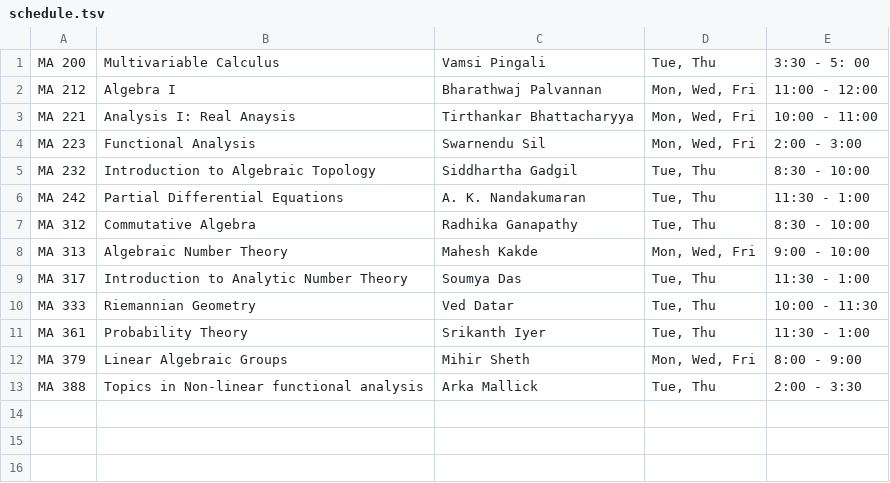
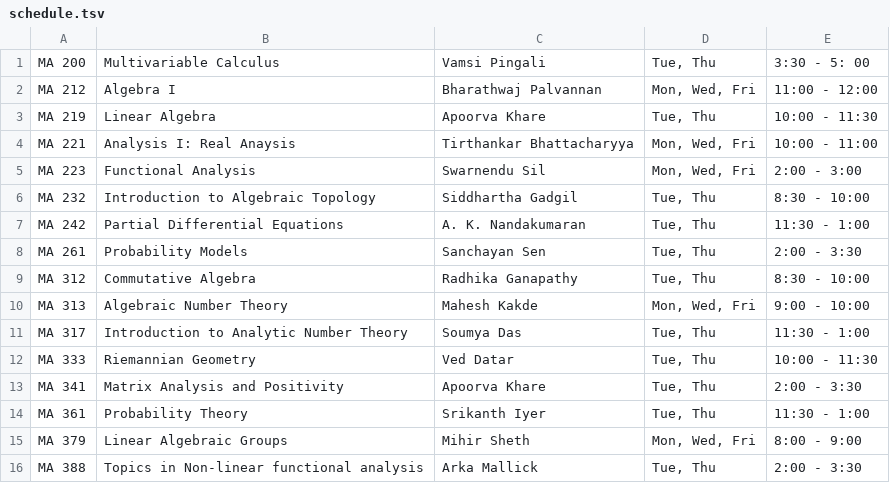
Before and after one commit to siddhartha-gadgil/CourseSchedule, a TSV file: data/aug2023/schedule.tsv, drawn as a sheet.

Commit message:
updated schedule

```diff
--- a/data/aug2023/schedule.tsv
+++ b/data/aug2023/schedule.tsv
@@ -2,2 +2,3 @@ MA 200	Multivariable Calculus	Vamsi Pingali	Tue, Thu	3:30 - 5: 00
 MA 212	Algebra I	Bharathwaj Palvannan	Mon, Wed, Fri	11:00 - 12:00
+MA 219	Linear Algebra	Apoorva Khare	Tue, Thu	10:00 - 11:30
 MA 221	Analysis I: Real Anaysis	Tirthankar Bhattacharyya	Mon, Wed, Fri	10:00 - 11:00
@@ -6,2 +7,3 @@ MA 232	Introduction to Algebraic Topology	Siddhartha Gadgil	Tue, Thu	8:30 - 10:0
 MA 242	Partial Differential Equations	A. K. Nandakumaran	Tue, Thu	11:30 - 1:00
+MA 261	Probability Models	Sanchayan Sen	Tue, Thu	2:00 - 3:30
 MA 312	Commutative Algebra	Radhika Ganapathy	Tue, Thu	8:30 - 10:00
@@ -10,2 +12,3 @@ MA 317	Introduction to Analytic Number Theory	Soumya Das	Tue, Thu	11:30 - 1:00
 MA 333	Riemannian Geometry	Ved Datar	Tue, Thu	10:00 - 11:30
+MA 341	Matrix Analysis and Positivity	Apoorva Khare	Tue, Thu	2:00 - 3:30
 MA 361	Probability Theory	Srikanth Iyer	Tue, Thu	11:30 - 1:00
```
